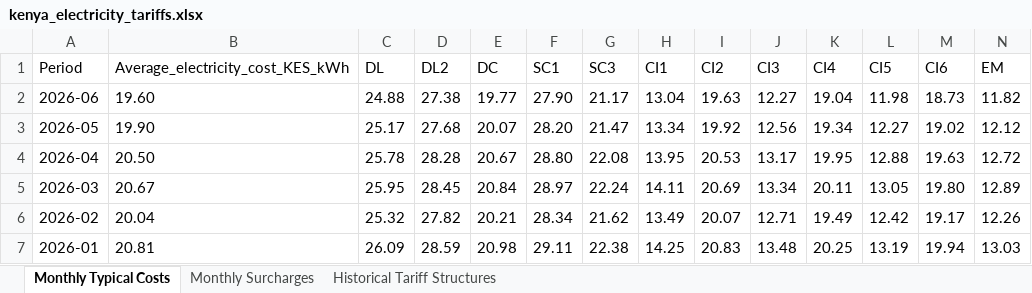
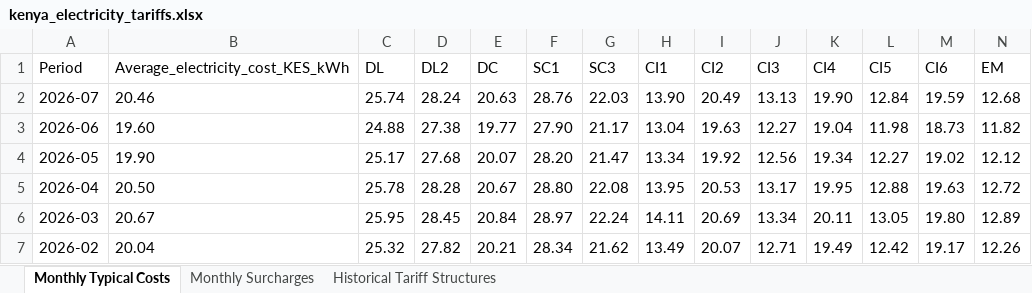
Before and after one commit to Tarimo077/powerpay_v2, an Excel workbook: kenya_tariffs/kenya_electricity_tariffs.xlsx, sheet Monthly Typical Costs, drawn as a sheet; only a part is shown; the shorter side is filled out with more unchanged rows; values as stored, in another font and other column widths than the file's, no borders; rows hold the shown columns only; the diff names each change by its address in the sheet, - before the commit and + after, or states it on an @@ line.

Commit message:
rescrapped tariffs for kplc

```diff
--- a/kenya_tariffs/kenya_electricity_tariffs.xlsx (sheet Monthly Typical Costs)
+++ b/kenya_tariffs/kenya_electricity_tariffs.xlsx (sheet Monthly Typical Costs)
+row 2: 2026-07 | 20.46 | 25.74 | 28.24 | 20.63 | 28.76 | 22.03 | 13.90 | 20.49 | 13.13 | 19.90 | 12.84 | 19.59 | 12.68
```
Also changed, not shown: sheet Monthly Surcharges, 4 other files.
